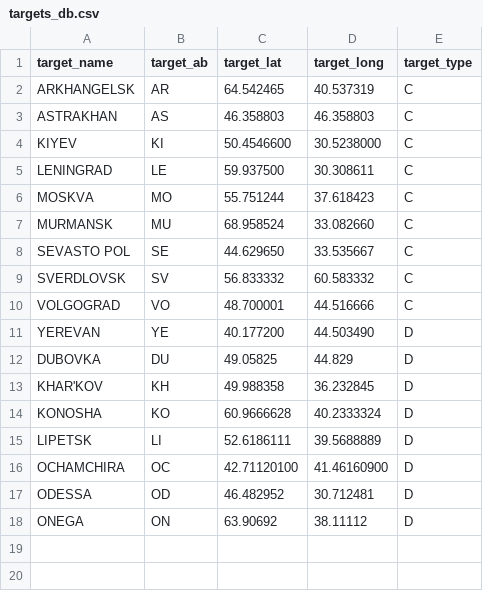
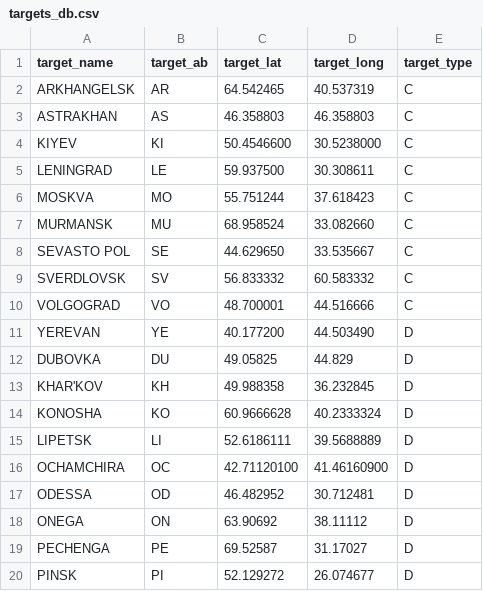
Before and after one commit to Vytek/B1NukeBomber, a CSV file: data/targets_db.csv, drawn as a sheet; the diff names each change by its address in the sheet, - before the commit and + after, or states it on an @@ line.

Commit message:
Update targets_db.csv

```diff
--- a/data/targets_db.csv
+++ b/data/targets_db.csv
+row 19: PECHENGA | PE | 69.52587 | 31.17027 | D
+row 20: PINSK | PI | 52.129272 | 26.074677 | D
```
